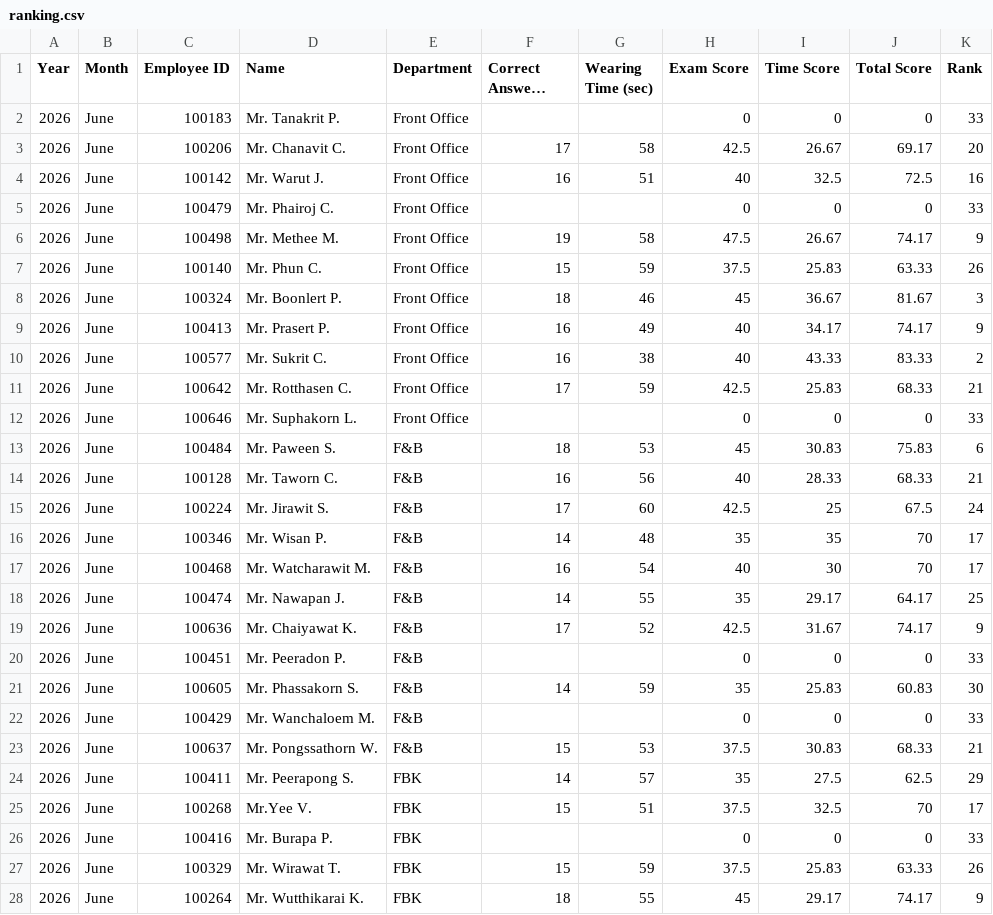
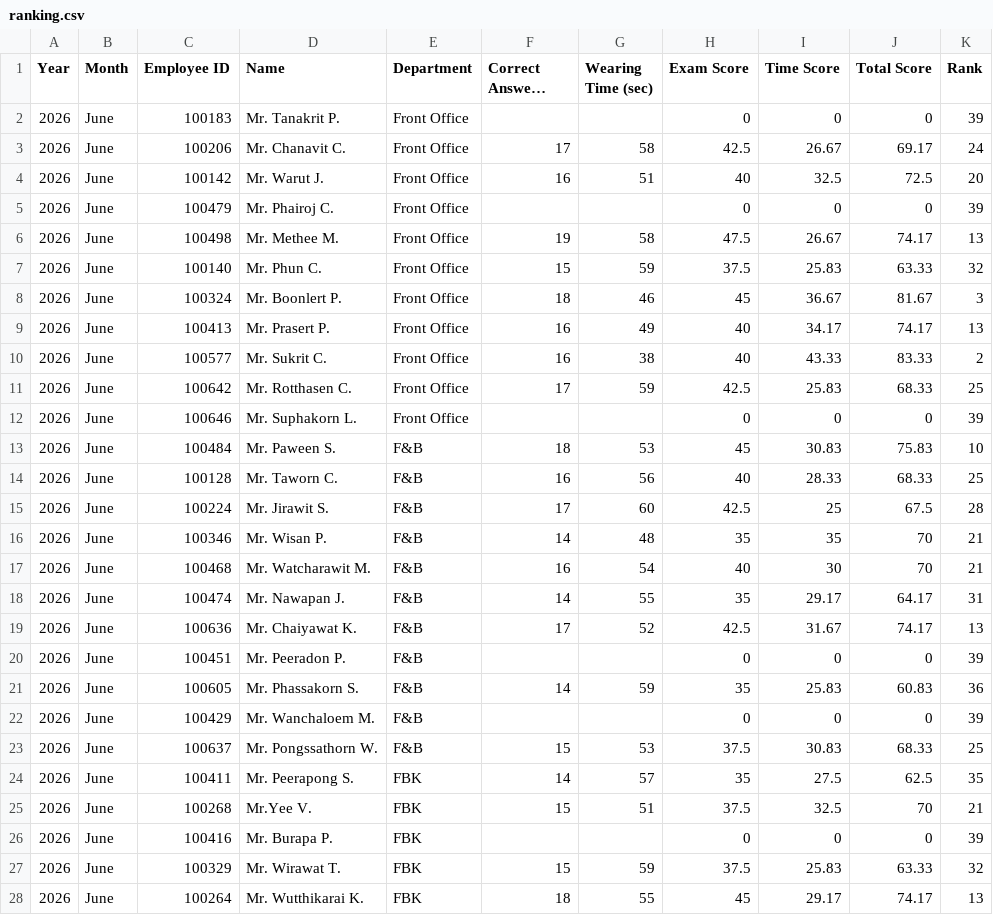
Before and after one commit to FFTranking/FFTranking, a CSV file: ranking.csv, drawn as a sheet; only a part is shown; long unchanged cells end in …; the diff covers the shown part only; the diff names each change by its address in the sheet, - before the commit and + after, or states it on an @@ line.

Commit message:
Add files via upload

```diff
--- a/ranking.csv
+++ b/ranking.csv
-K2 (Rank): 33
+K2 (Rank): 39
-K3 (Rank): 20
+K3 (Rank): 24
-K4 (Rank): 16
+K4 (Rank): 20
-K5 (Rank): 33
+K5 (Rank): 39
-K6 (Rank): 9
+K6 (Rank): 13
-K7 (Rank): 26
+K7 (Rank): 32
-K9 (Rank): 9
+K9 (Rank): 13
-K11 (Rank): 21
+K11 (Rank): 25
-K12 (Rank): 33
+K12 (Rank): 39
-K13 (Rank): 6
+K13 (Rank): 10
-K14 (Rank): 21
+K14 (Rank): 25
-K15 (Rank): 24
+K15 (Rank): 28
-K16:K17 (Rank): 17
+K16:K17 (Rank): 21
-K18 (Rank): 25
+K18 (Rank): 31
-K19 (Rank): 9
+K19 (Rank): 13
-K20 (Rank): 33
+K20 (Rank): 39
-K21 (Rank): 30
+K21 (Rank): 36
-K22 (Rank): 33
+K22 (Rank): 39
-K23 (Rank): 21
+K23 (Rank): 25
-K24 (Rank): 29
+K24 (Rank): 35
-K25 (Rank): 17
+K25 (Rank): 21
-K26 (Rank): 33
+K26 (Rank): 39
-K27 (Rank): 26
+K27 (Rank): 32
-K28 (Rank): 9
+K28 (Rank): 13
```
Also changed, not shown: 65 edited cells elsewhere in this file.
